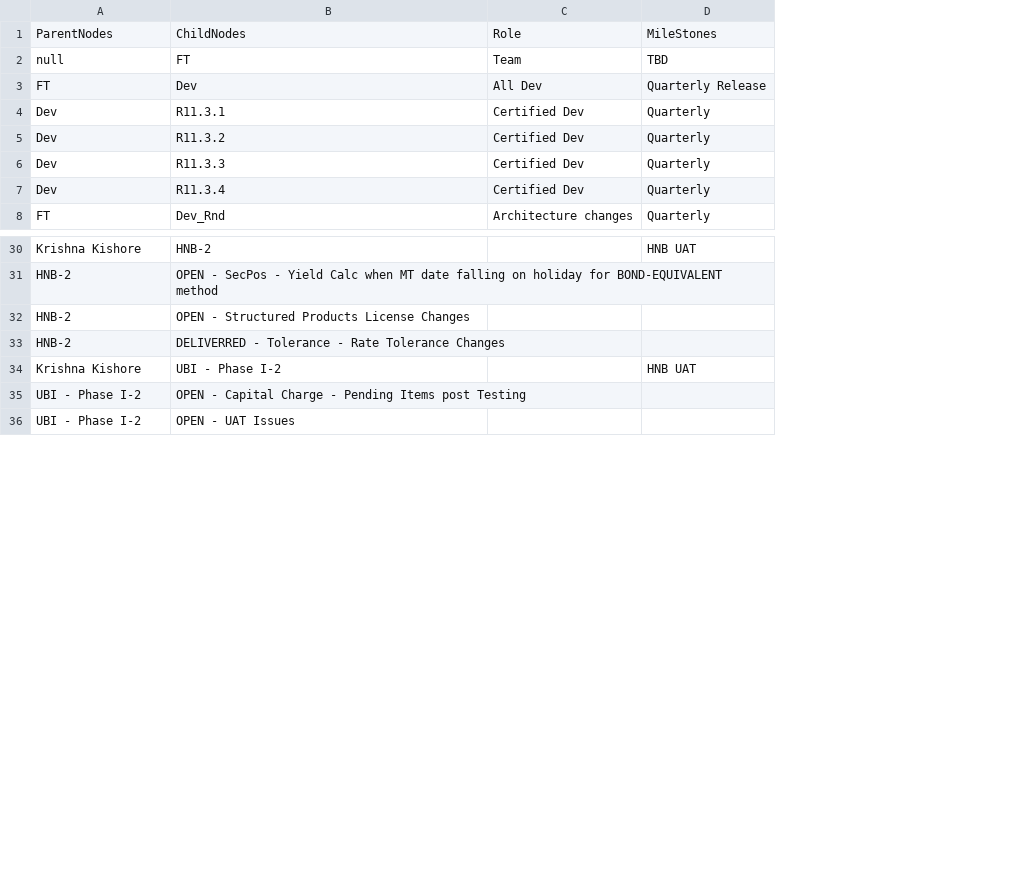
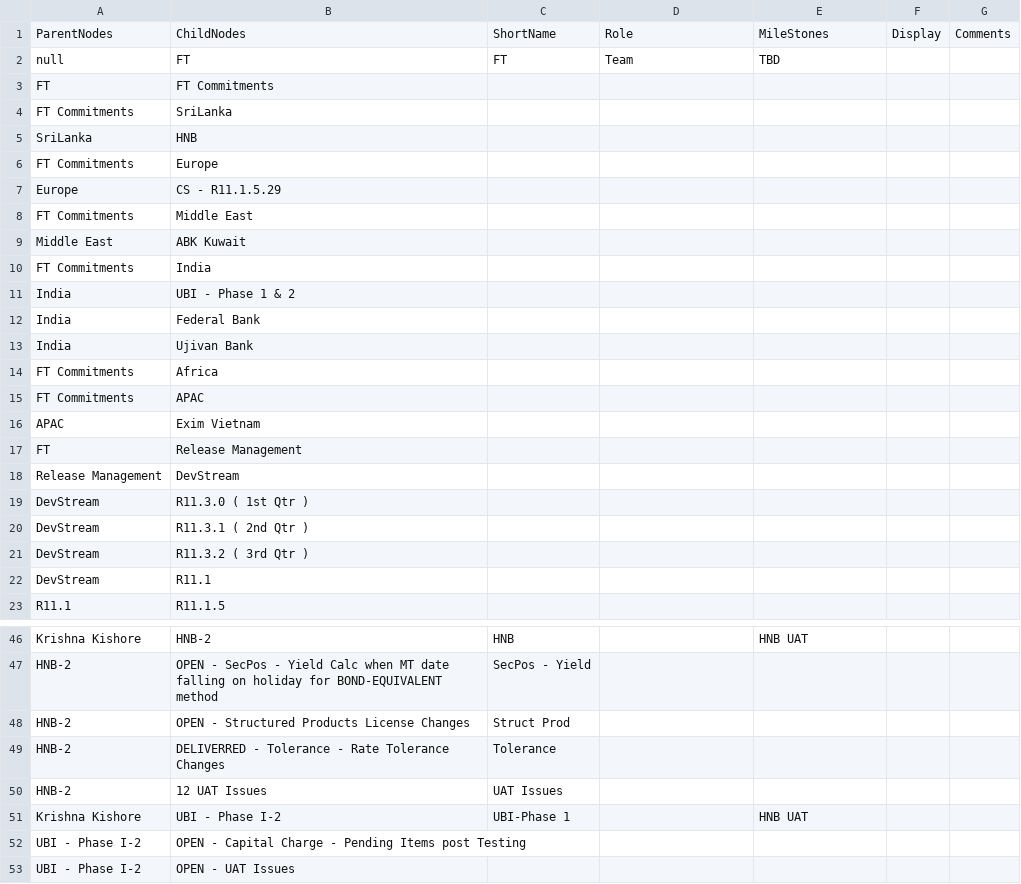
Before and after one commit to GanapathyRajalingam/ftteamstructure, a CSV file: data.csv, drawn as a sheet; only a part is shown, gaps mark what is left out; removed rows and columns are numbered as before the commit, all else as after; the diff covers the shown part only; the diff names each change by its address in the sheet, - before the commit and + after, or states it on an @@ line.

Commit message:
Updated

```diff
--- a/data.csv
+++ b/data.csv
+column C, rows 1-2: ShortName | FT; rows 46-49: HNB | SecPos - Yield | Struct Prod | Tolerance; row 51: UBI-Phase 1
+column F, row 1: Display
+column G, row 1: Comments
-row 3: FT | Dev | All Dev | Quarterly Release
-row 4: Dev | R11.3.1 | Certified Dev | Quarterly
-row 5: Dev | R11.3.2 | Certified Dev | Quarterly
-row 6: Dev | R11.3.3 | Certified Dev | Quarterly
-row 7: Dev | R11.3.4 | Certified Dev | Quarterly
-row 8: FT | Dev_Rnd | Architecture changes | Quarterly
+row 3: FT | FT Commitments
+row 4: FT Commitments | SriLanka
+row 5: SriLanka | HNB
+row 6: FT Commitments | Europe
+row 7: Europe | CS - R11.1.5.29
+row 8: FT Commitments | Middle East
+row 9: Middle East | ABK Kuwait
+row 10: FT Commitments | India
+row 11: India | UBI - Phase 1 & 2
+row 12: India | Federal Bank
+row 13: India | Ujivan Bank
+row 14: FT Commitments | Africa
+row 15: FT Commitments | APAC
+row 16: APAC | Exim Vietnam
+row 17: FT | Release Management
+row 18: Release Management | DevStream
+row 19: DevStream | R11.3.0 ( 1st Qtr )
+row 20: DevStream | R11.3.1 ( 2nd Qtr )
+row 21: DevStream | R11.3.2 ( 3rd Qtr )
+row 22: DevStream | R11.1
+row 23: R11.1 | R11.1.5
+row 50: HNB-2 | 12 UAT Issues | UAT Issues
```
Also changed, not shown: 4 added rows, 6 removed rows and 13 edited cells elsewhere in this file.
